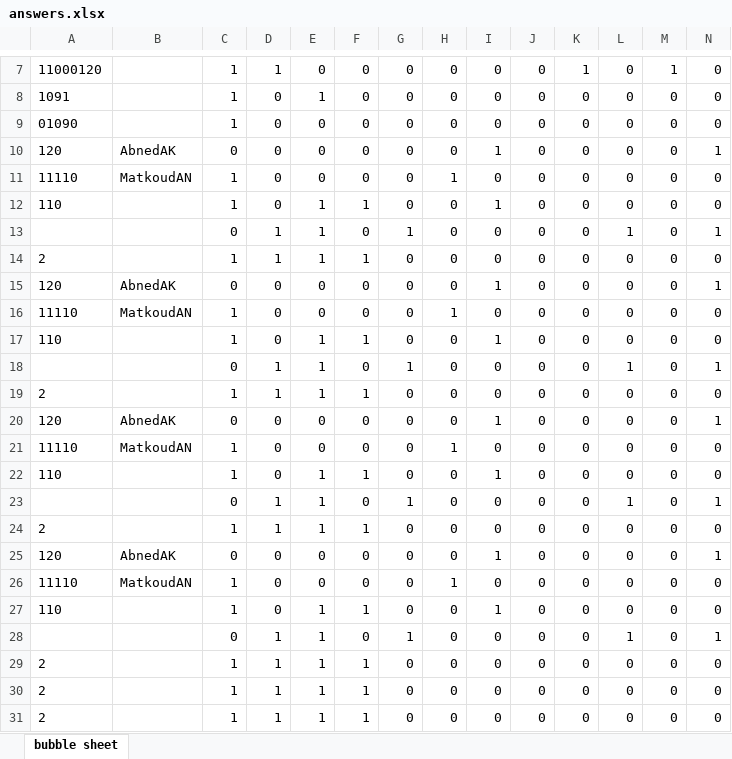
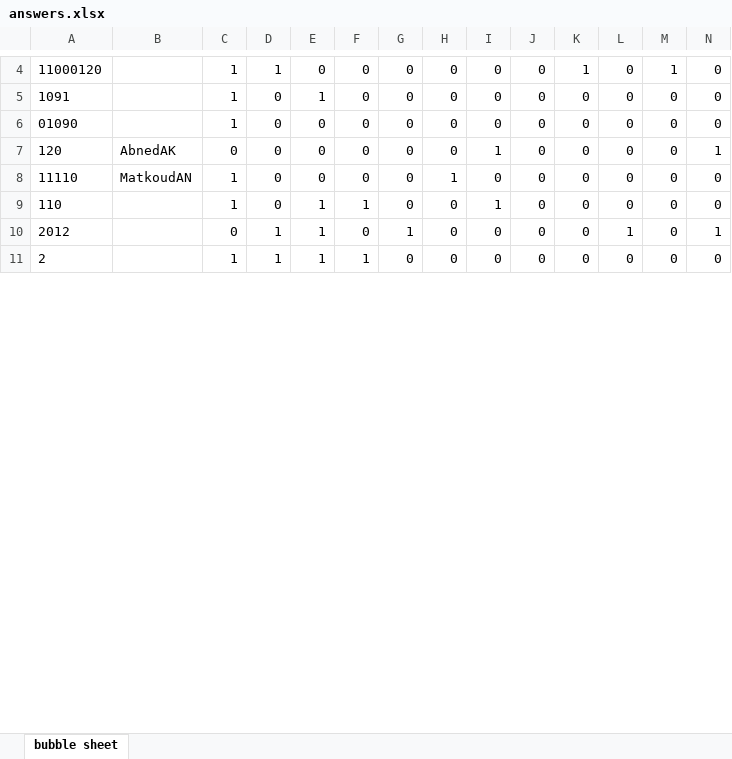
Before and after one commit to ZiadSheriif/Sa7a7LY, an Excel workbook: BubbleSheet/answers.xlsx, sheet bubble sheet, drawn as a sheet; only a part is shown, gaps mark what is left out; the shorter side is filled out with more unchanged rows; values as stored, in another font and other column widths than the file's, no borders; removed rows and columns are numbered as before the commit, all else as after; rows hold the shown columns only; the diff covers the shown part only; the diff names each change by its address in the sheet, - before the commit and + after, or states it on an @@ line.

```diff
--- a/BubbleSheet/answers.xlsx (sheet bubble sheet)
+++ b/BubbleSheet/answers.xlsx (sheet bubble sheet)
-A10: (empty)
+A10: 2012
-row 14: 2 |  | 1 | 1 | 1 | 1 | 0 | 0 | 0 | 0 | 0 | 0 | 0 | 0
-row 15: 120 | AbnedAK | 0 | 0 | 0 | 0 | 0 | 0 | 1 | 0 | 0 | 0 | 0 | 1
-row 16: 11110 | MatkoudAN | 1 | 0 | 0 | 0 | 0 | 1 | 0 | 0 | 0 | 0 | 0 | 0
-row 17: 110 |  | 1 | 0 | 1 | 1 | 0 | 0 | 1 | 0 | 0 | 0 | 0 | 0
-row 18:  |  | 0 | 1 | 1 | 0 | 1 | 0 | 0 | 0 | 0 | 1 | 0 | 1
-row 19: 2 |  | 1 | 1 | 1 | 1 | 0 | 0 | 0 | 0 | 0 | 0 | 0 | 0
-row 20: 120 | AbnedAK | 0 | 0 | 0 | 0 | 0 | 0 | 1 | 0 | 0 | 0 | 0 | 1
-row 21: 11110 | MatkoudAN | 1 | 0 | 0 | 0 | 0 | 1 | 0 | 0 | 0 | 0 | 0 | 0
-row 22: 110 |  | 1 | 0 | 1 | 1 | 0 | 0 | 1 | 0 | 0 | 0 | 0 | 0
-row 23:  |  | 0 | 1 | 1 | 0 | 1 | 0 | 0 | 0 | 0 | 1 | 0 | 1
-row 24: 2 |  | 1 | 1 | 1 | 1 | 0 | 0 | 0 | 0 | 0 | 0 | 0 | 0
-row 25: 120 | AbnedAK | 0 | 0 | 0 | 0 | 0 | 0 | 1 | 0 | 0 | 0 | 0 | 1
-row 26: 11110 | MatkoudAN | 1 | 0 | 0 | 0 | 0 | 1 | 0 | 0 | 0 | 0 | 0 | 0
-row 27: 110 |  | 1 | 0 | 1 | 1 | 0 | 0 | 1 | 0 | 0 | 0 | 0 | 0
-row 28:  |  | 0 | 1 | 1 | 0 | 1 | 0 | 0 | 0 | 0 | 1 | 0 | 1
-row 29: 2 |  | 1 | 1 | 1 | 1 | 0 | 0 | 0 | 0 | 0 | 0 | 0 | 0
-row 30: 2 |  | 1 | 1 | 1 | 1 | 0 | 0 | 0 | 0 | 0 | 0 | 0 | 0
-row 31: 2 |  | 1 | 1 | 1 | 1 | 0 | 0 | 0 | 0 | 0 | 0 | 0 | 0
```
Also changed, not shown: 12 removed rows, 5 moved rows and 2 edited cells elsewhere in this sheet, 22 other files.
